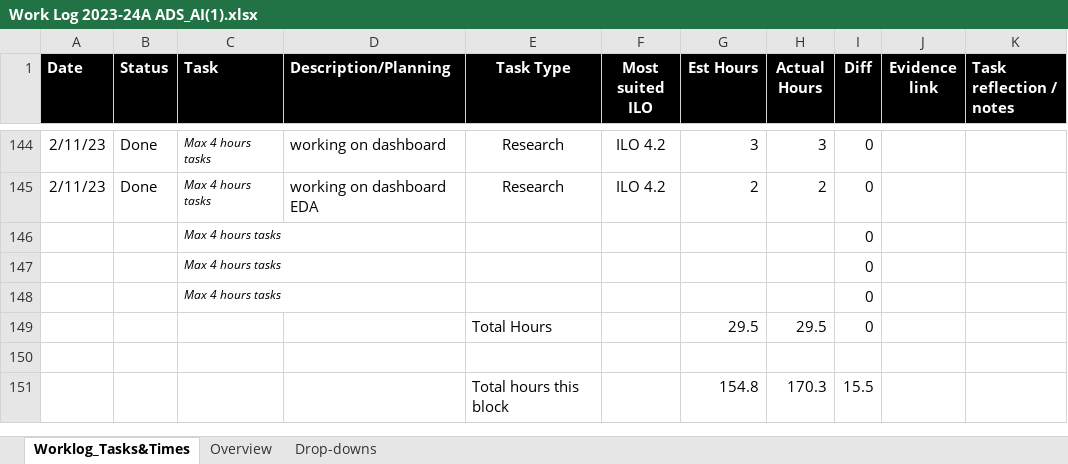
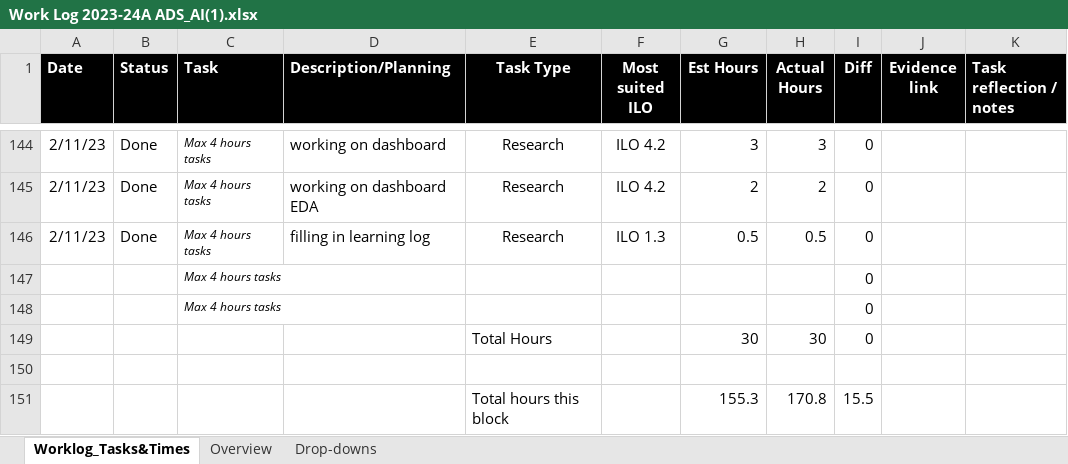
Before and after one commit to LarsKerkhofs231055/LarsKerkhofs_GitHubExercise, an Excel workbook: Deliverables/Work Log 2023-24A ADS_AI(1).xlsx, sheet Worklog_Tasks&Times, drawn as a sheet; only a part is shown, gaps mark what is left out; values as stored, in another font and other column widths than the file's, no borders; conditional formats not drawn; removed rows and columns are numbered as before the commit, all else as after; the diff names each change by its address in the sheet, - before the commit and + after, or states it on an @@ line.

Commit message:
Update Work Log 2023-24A ADS_AI(1).xlsx

```diff
--- a/Deliverables/Work Log 2023-24A ADS_AI(1).xlsx (sheet Worklog_Tasks&Times)
+++ b/Deliverables/Work Log 2023-24A ADS_AI(1).xlsx (sheet Worklog_Tasks&Times)
+row 146: 2/11/23 | Done | Max 4 hours tasks | filling in learning log | Research | ILO 1.3 | 0.5 | 0.5 | 0
-row 148:  |  | Max 4 hours tasks |  |  |  |  |  | 0
-G149 (Est Hours): 29.5
+G149 (Est Hours): 30
-H149 (Actual Hours): 29.5
+H149 (Actual Hours): 30
-G151 (Est Hours): 154.8
+G151 (Est Hours): 155.3
-H151 (Actual Hours): 170.3
+H151 (Actual Hours): 170.8
```
Also changed, not shown: formulas that keep their value.
